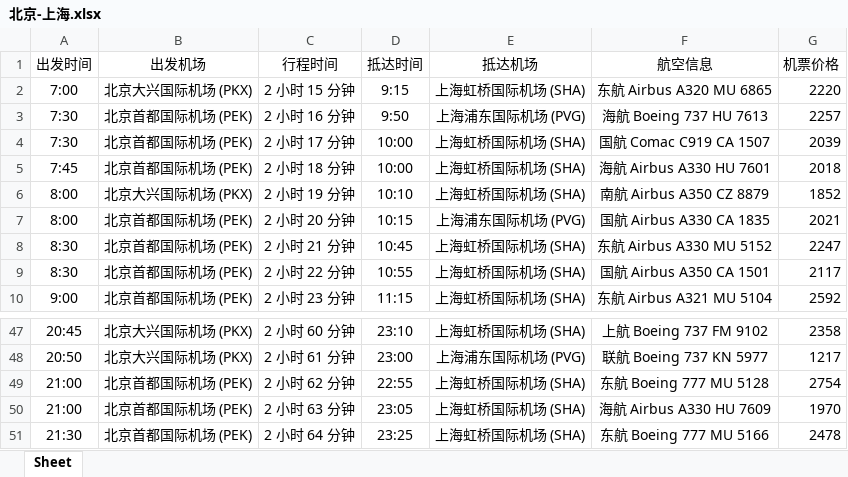
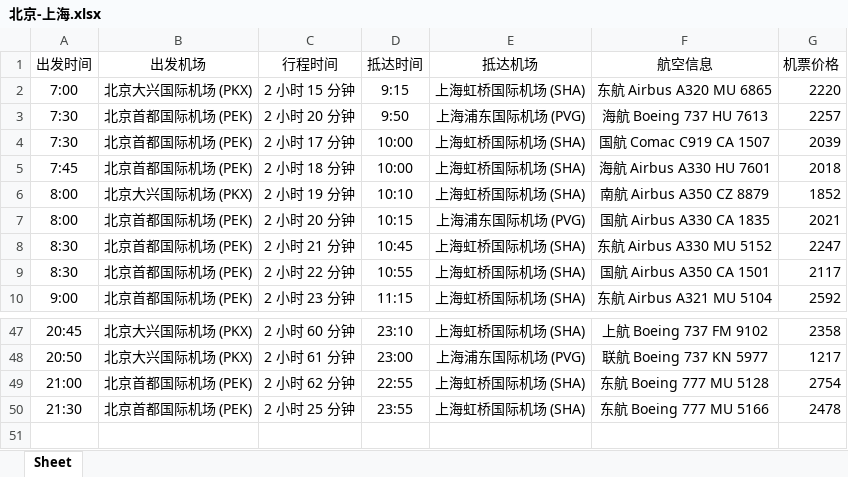
Before and after one commit to psk0404/Flight-Booking-System, an Excel workbook: data/air_info/北京-上海.xlsx, sheet Sheet, drawn as a sheet; only a part is shown, gaps mark what is left out; values as stored, in another font and other column widths than the file's, no borders; removed rows and columns are numbered as before the commit, all else as after; the diff names each change by its address in the sheet, - before the commit and + after, or states it on an @@ line.

```diff
--- a/data/air_info/北京-上海.xlsx (sheet Sheet)
+++ b/data/air_info/北京-上海.xlsx (sheet Sheet)
-C3 (行程时间): 2 小时 16 分钟
+C3 (行程时间): 2 小时 20 分钟
-row 50: 21:00 | 北京首都国际机场 (PEK) | 2 小时 63 分钟 | 23:05 | 上海虹桥国际机场 (SHA) | 海航 Airbus A330 HU 7609 | 1970
-C50 (行程时间): 2 小时 64 分钟
+C50 (行程时间): 2 小时 25 分钟
-D50 (抵达时间): 23:25
+D50 (抵达时间): 23:55
```
Also changed, not shown: 20 other files.
